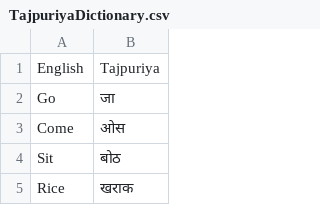
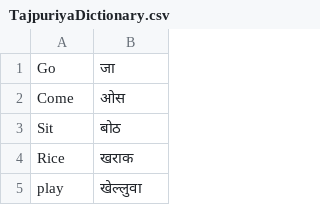
Before and after one commit to nepalcodes/nepalingo, a CSV file: nepalingo-web/public/dictionaries/TajpuriyaDictionary.csv, drawn as a sheet; only a part is shown; the shorter side is filled out with more unchanged rows; the diff names each change by its address in the sheet, - before the commit and + after, or states it on an @@ line.

Commit message:
Remove english/tajpuria header
This header will cause the flashcards to show English/Tajpuriya translation card which doesn't make sense

```diff
--- a/nepalingo-web/public/dictionaries/TajpuriyaDictionary.csv
+++ b/nepalingo-web/public/dictionaries/TajpuriyaDictionary.csv
-row 1: English | Tajpuriya
```
